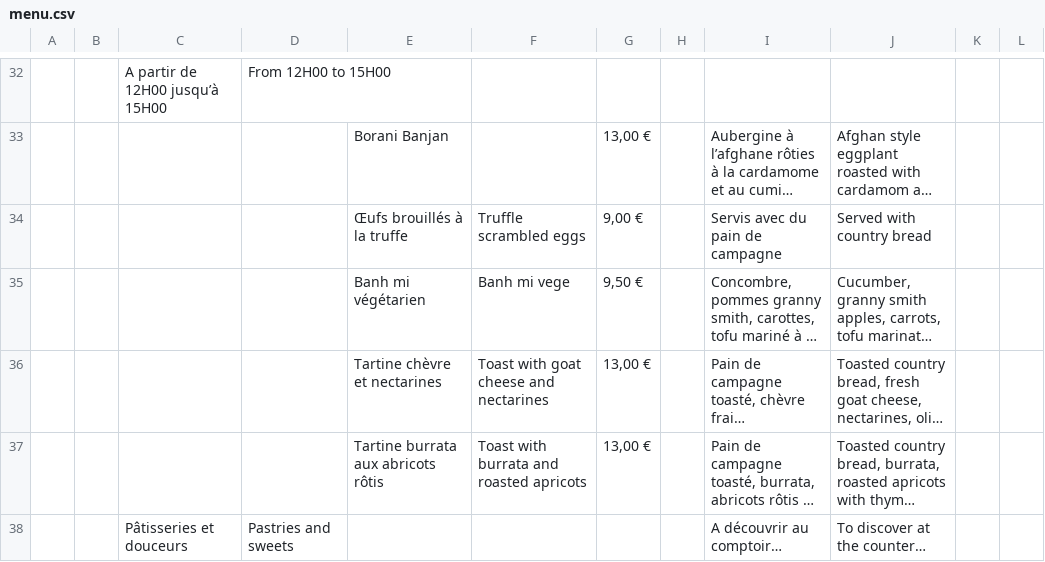
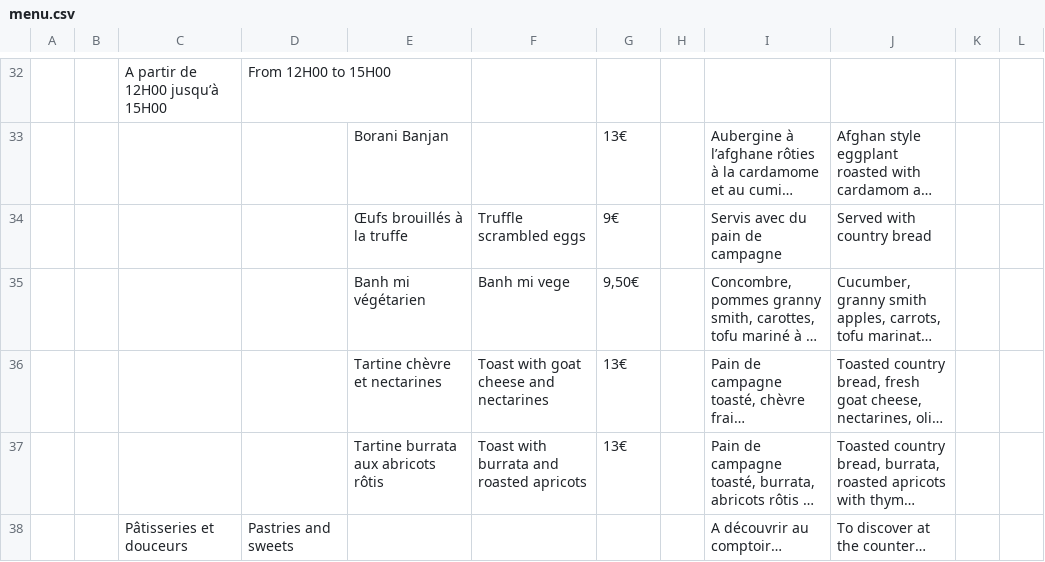
Before and after one commit to simon-ameye/brume-menu, a CSV file: menu.csv, drawn as a sheet; only a part is shown, gaps mark what is left out; long unchanged cells end in …; the diff covers the shown part only; the diff names each change by its address in the sheet, - before the commit and + after, or states it on an @@ line.

```diff
--- a/menu.csv
+++ b/menu.csv
-G33: 13,00 €
+G33: 13€
-G34: 9,00 €
+G34: 9€
-G35: 9,50 €
+G35: 9,50€
-G36:G37: 13,00 €
+G36:G37: 13€
```
Also changed, not shown: 23 edited cells elsewhere in this file.
